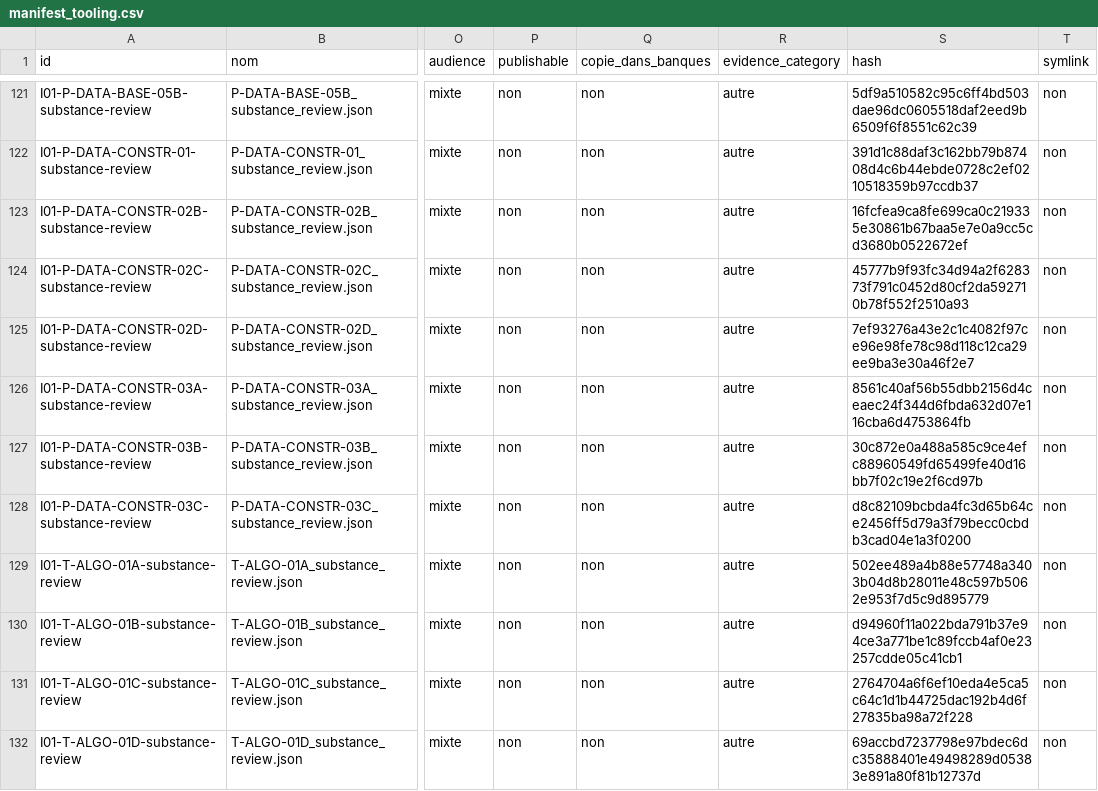
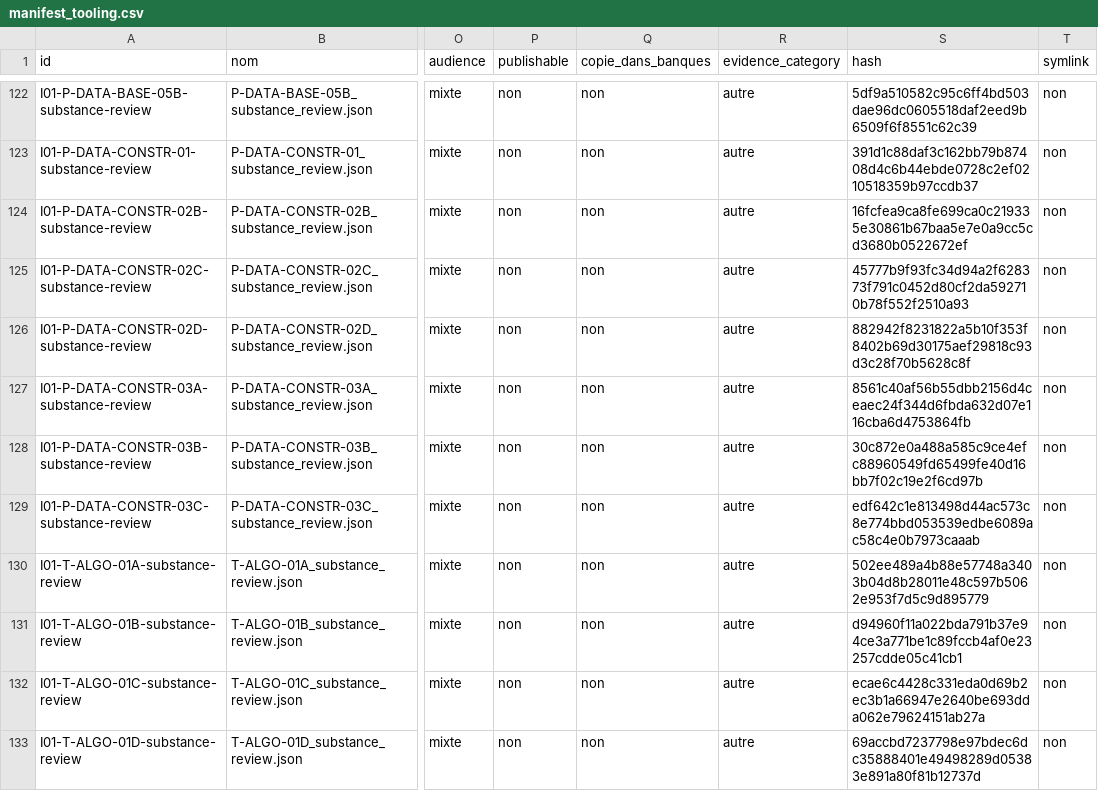
Before and after one commit to cyranoaladin/NSI, a CSV file: manifest_tooling.csv, drawn as a sheet; only a part is shown, gaps mark what is left out; addresses are those after the commit; the diff covers the shown part only; the diff names each change by its address in the sheet, - before the commit and + after, or states it on an @@ line.

```diff
--- a/manifest_tooling.csv
+++ b/manifest_tooling.csv
-S126 (hash): 7ef93276a43e2c1c4082f97ce96e98fe78c98d118c12ca29ee9ba3e30a46f2e7
+S126 (hash): 882942f8231822a5b10f353f8402b69d30175aef29818c93d3c28f70b5628c8f
-S129 (hash): d8c82109bcbda4fc3d65b64ce2456ff5d79a3f79becc0cbdb3cad04e1a3f0200
+S129 (hash): edf642c1e813498d44ac573c8e774bbd053539edbe6089ac58c4e0b7973caaab
-S132 (hash): 2764704a6f6ef10eda4e5ca5c64c1d1b44725dac192b4d6f27835ba98a72f228
+S132 (hash): ecae6c4428c331eda0d69b2ec3b1a66947e2640be693dda062e79624151ab27a
```
Also changed, not shown: 1 added row and 9 edited cells elsewhere in this file, 14 other files.
